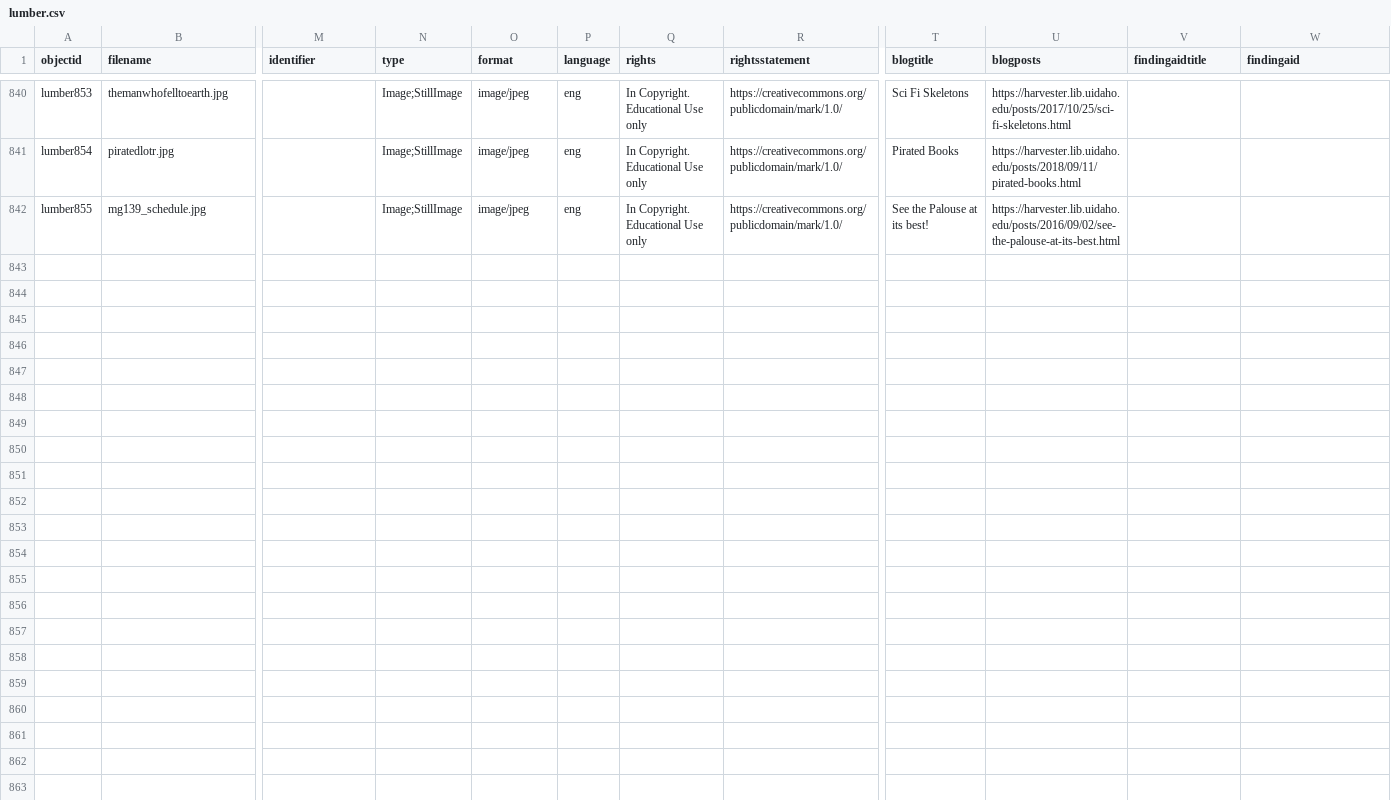
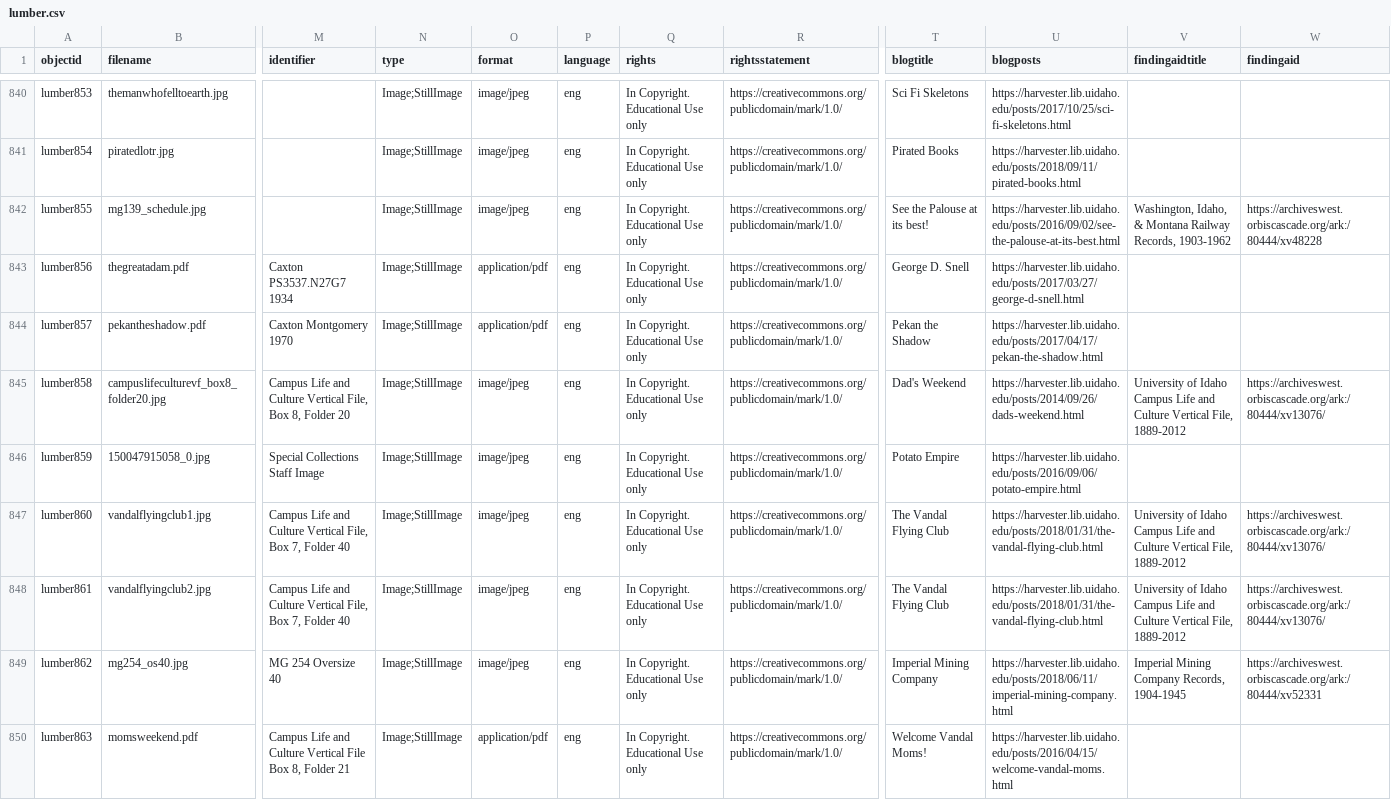
Before and after one commit to uidaholib/spec-lumber, a CSV file: _data/lumber.csv, drawn as a sheet; only a part is shown, gaps mark what is left out; rows hold the shown columns only; the diff names each change by its address in the sheet, - before the commit and + after, or states it on an @@ line.

```diff
--- a/_data/lumber.csv
+++ b/_data/lumber.csv
-V842 (findingaidtitle): (empty)
+V842 (findingaidtitle): Washington, Idaho, & Montana Railway Records, 1903-1962
-W842 (findingaid): (empty)
+W842 (findingaid): https://archiveswest.orbiscascade.org/ark:/80444/xv48228
+row 843: lumber856 | thegreatadam.pdf | Caxton PS3537.N27G7 1934 | Image;StillImage | application/pdf | eng | In Copyright. Educational Use only | https://creativecommons.org/publicdomain/mark/1.0/ | George D. Snell | https://harvester.lib.uidaho.edu/posts/2017/03/27/george-d-snell.html
+row 844: lumber857 | pekantheshadow.pdf | Caxton Montgomery 1970 | Image;StillImage | application/pdf | eng | In Copyright. Educational Use only | https://creativecommons.org/publicdomain/mark/1.0/ | Pekan the Shadow | https://harvester.lib.uidaho.edu/posts/2017/04/17/pekan-the-shadow.html
+row 845: lumber858 | campuslifeculturevf_box8_folder20.jpg | Campus Life and Culture Vertical File, Box 8, Folder 20 | Image;StillImage | image/jpeg | eng | In Copyright. Educational Use only | https://creativecommons.org/publicdomain/mark/1.0/ | Dad's Weekend | https://harvester.lib.uidaho.edu/posts/2014/09/26/dads-weekend.html | University of Idaho Campus Life and Culture Vertical File, 1889-2012 | https://archiveswest.orbiscascade.org/ark:/80444/xv13076/
+row 846: lumber859 | 150047915058_0.jpg | Special Collections Staff Image | Image;StillImage | image/jpeg | eng | In Copyright. Educational Use only | https://creativecommons.org/publicdomain/mark/1.0/ | Potato Empire | https://harvester.lib.uidaho.edu/posts/2016/09/06/potato-empire.html
+row 847: lumber860 | vandalflyingclub1.jpg | Campus Life and Culture Vertical File, Box 7, Folder 40 | Image;StillImage | image/jpeg | eng | In Copyright. Educational Use only | https://creativecommons.org/publicdomain/mark/1.0/ | The Vandal Flying Club | https://harvester.lib.uidaho.edu/posts/2018/01/31/the-vandal-flying-club.html | University of Idaho Campus Life and Culture Vertical File, 1889-2012 | https://archiveswest.orbiscascade.org/ark:/80444/xv13076/
+row 848: lumber861 | vandalflyingclub2.jpg | Campus Life and Culture Vertical File, Box 7, Folder 40 | Image;StillImage | image/jpeg | eng | In Copyright. Educational Use only | https://creativecommons.org/publicdomain/mark/1.0/ | The Vandal Flying Club | https://harvester.lib.uidaho.edu/posts/2018/01/31/the-vandal-flying-club.html | University of Idaho Campus Life and Culture Vertical File, 1889-2012 | https://archiveswest.orbiscascade.org/ark:/80444/xv13076/
+row 849: lumber862 | mg254_os40.jpg | MG 254 Oversize 40 | Image;StillImage | image/jpeg | eng | In Copyright. Educational Use only | https://creativecommons.org/publicdomain/mark/1.0/ | Imperial Mining Company | https://harvester.lib.uidaho.edu/posts/2018/06/11/imperial-mining-company.html | Imperial Mining Company Records, 1904-1945 | https://archiveswest.orbiscascade.org/ark:/80444/xv52331
+row 850: lumber863 | momsweekend.pdf | Campus Life and Culture Vertical File Box 8, Folder 21 | Image;StillImage | application/pdf | eng | In Copyright. Educational Use only | https://creativecommons.org/publicdomain/mark/1.0/ | Welcome Vandal Moms! | https://harvester.lib.uidaho.edu/posts/2016/04/15/welcome-vandal-moms.html
```
Also changed, not shown: 15 other files.
